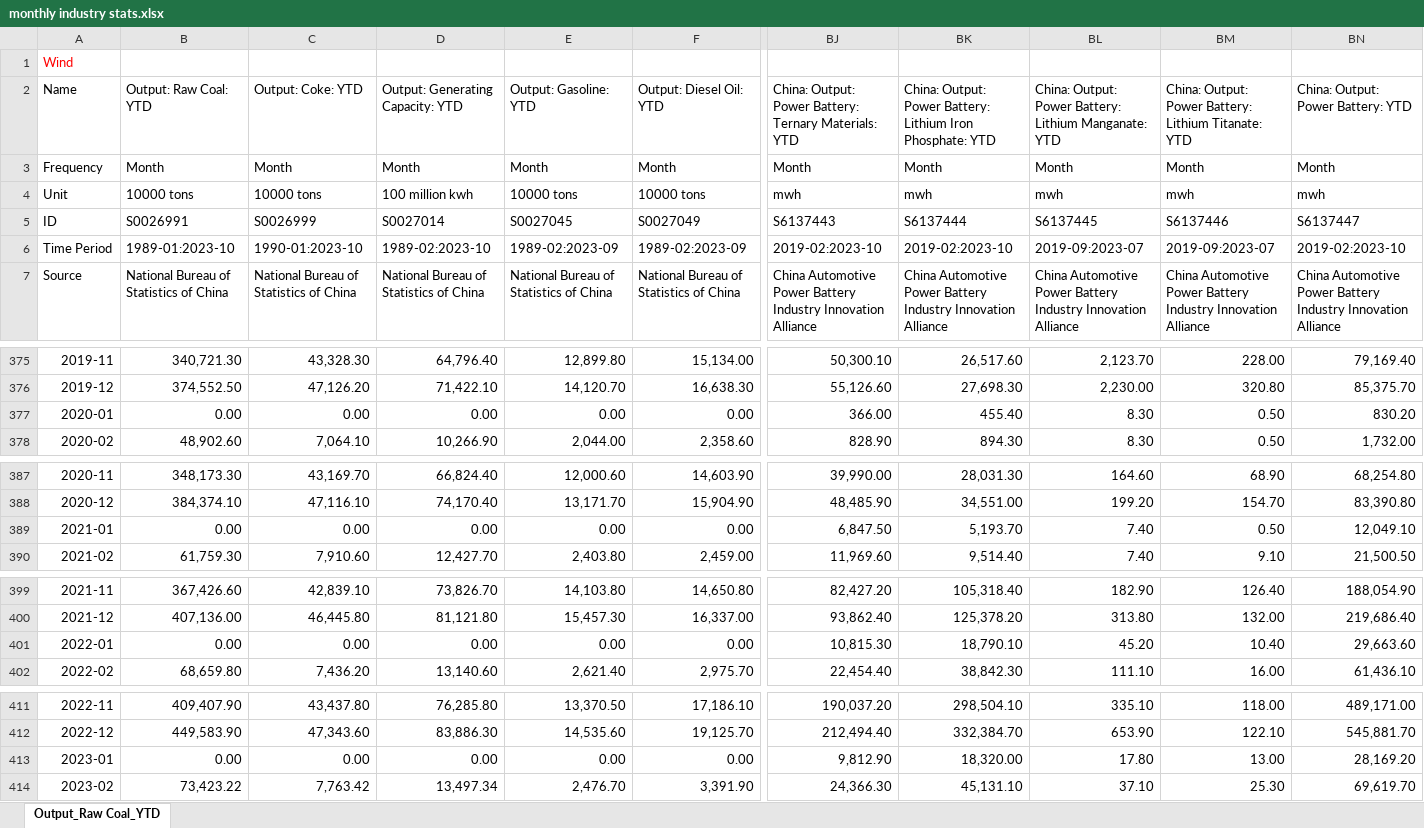
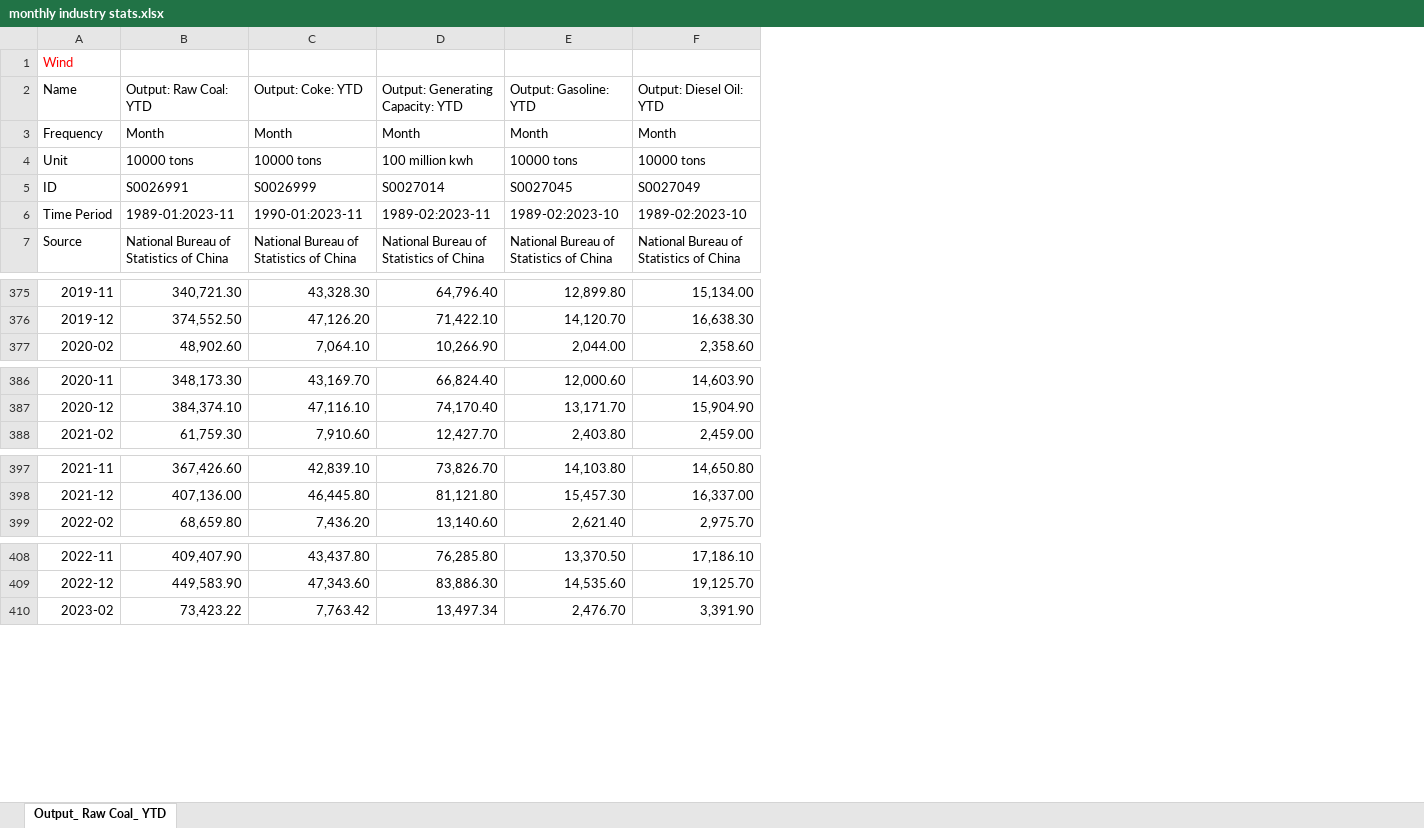
Before and after one commit to energyandcleanair/china_co2, an Excel workbook: inst/extdata/monthly industry stats.xlsx, sheet Output_ Raw Coal_ YTD, drawn as a sheet; only a part is shown, gaps mark what is left out; values as stored, in another font and other column widths than the file's, no borders; removed rows and columns are numbered as before the commit, all else as after; rows hold the shown columns only; the diff covers the shown part only; the diff names each change by its address in the sheet, - before the commit and + after, or states it on an @@ line.

Commit message:
update data 2023-12-15

```diff
--- a/inst/extdata/monthly industry stats.xlsx (sheet Output_ Raw Coal_ YTD)
+++ b/inst/extdata/monthly industry stats.xlsx (sheet Output_ Raw Coal_ YTD)
-sheet tab: Output_Raw Coal_YTD
+sheet tab: Output_ Raw Coal_ YTD
-column BJ, rows 2-7: China: Output: Power Battery: Ternary Materials: YTD | Month | mwh | S6137443 | 2019-02:2023-10 | China Automotive Power Battery Industry Innovation Alliance; rows 375-376: 50,300.10 | 55,126.60; row 378: 828.90; rows 387-388: 39,990.00 | 48,485.90; row 390: 11,969.60; rows 399-400: 82,427.20 | 93,862.40; row 402: 22,454.40; rows 411-412: 190,037.20 | 212,494.40; row 414: 24,366.30
-column BK, rows 2-7: China: Output: Power Battery: Lithium Iron Phosphate: YTD | Month | mwh | S6137444 | 2019-02:2023-10 | China Automotive Power Battery Industry Innovation Alliance; rows 375-376: 26,517.60 | 27,698.30; row 378: 894.30; rows 387-388: 28,031.30 | 34,551.00; row 390: 9,514.40; rows 399-400: 105,318.40 | 125,378.20; row 402: 38,842.30; rows 411-412: 298,504.10 | 332,384.70; row 414: 45,131.10
-column BL, rows 2-7: China: Output: Power Battery: Lithium Manganate: YTD | Month | mwh | S6137445 | 2019-09:2023-07 | China Automotive Power Battery Industry Innovation Alliance; rows 375-376: 2,123.70 | 2,230.00; row 378: 8.30; rows 387-388: 164.60 | 199.20; row 390: 7.40; rows 399-400: 182.90 | 313.80; row 402: 111.10; rows 411-412: 335.10 | 653.90; row 414: 37.10
-column BM, rows 2-7: China: Output: Power Battery: Lithium Titanate: YTD | Month | mwh | S6137446 | 2019-09:2023-07 | China Automotive Power Battery Industry Innovation Alliance; rows 375-376: 228.00 | 320.80; row 378: 0.50; rows 387-388: 68.90 | 154.70; row 390: 9.10; rows 399-400: 126.40 | 132.00; row 402: 16.00; rows 411-412: 118.00 | 122.10; row 414: 25.30
-column BN, rows 2-7: China: Output: Power Battery: YTD | Month | mwh | S6137447 | 2019-02:2023-10 | China Automotive Power Battery Industry Innovation Alliance; rows 375-376: 79,169.40 | 85,375.70; row 378: 1,732.00; rows 387-388: 68,254.80 | 83,390.80; row 390: 21,500.50; rows 399-400: 188,054.90 | 219,686.40; row 402: 61,436.10; rows 411-412: 489,171.00 | 545,881.70; row 414: 69,619.70
-B6 (Output: Raw Coal: YTD): 1989-01:2023-10
+B6 (Output: Raw Coal: YTD): 1989-01:2023-11
-C6 (Output: Coke: YTD): 1990-01:2023-10
+C6 (Output: Coke: YTD): 1990-01:2023-11
-D6 (Output: Generating Capacity: YTD): 1989-02:2023-10
+D6 (Output: Generating Capacity: YTD): 1989-02:2023-11
-E6 (Output: Gasoline: YTD): 1989-02:2023-09
+E6 (Output: Gasoline: YTD): 1989-02:2023-10
-F6 (Output: Diesel Oil: YTD): 1989-02:2023-09
+F6 (Output: Diesel Oil: YTD): 1989-02:2023-10
-row 377: 2020-01 | 0.00 | 0.00 | 0.00 | 0.00 | 0.00 | 366.00 | 455.40 | 8.30 | 0.50 | 830.20
-row 389: 2021-01 | 0.00 | 0.00 | 0.00 | 0.00 | 0.00 | 6,847.50 | 5,193.70 | 7.40 | 0.50 | 12,049.10
-row 401: 2022-01 | 0.00 | 0.00 | 0.00 | 0.00 | 0.00 | 10,815.30 | 18,790.10 | 45.20 | 10.40 | 29,663.60
-row 413: 2023-01 | 0.00 | 0.00 | 0.00 | 0.00 | 0.00 | 9,812.90 | 18,320.00 | 17.80 | 13.00 | 28,169.20
```
Also changed, not shown: 1 added row and 184 edited cells elsewhere in this sheet, inst/extdata/China fossil fuel imports from Russia.xlsx, inst/extdata/Electricity Consumption by sector.xlsx, 6 other files.
